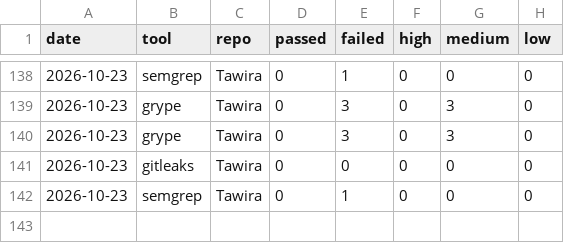
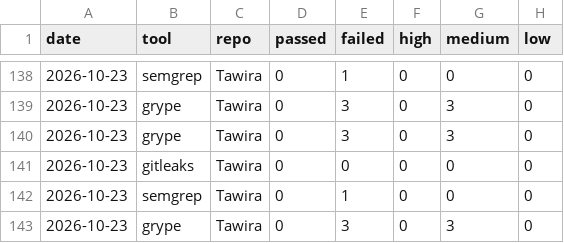
Before and after one commit to spacecode-art/atlas-security, a CSV file: dashboard/metrics/scan-history.csv, drawn as a sheet; only a part is shown, gaps mark what is left out; the diff names each change by its address in the sheet, - before the commit and + after, or states it on an @@ line.

```diff
--- a/dashboard/metrics/scan-history.csv
+++ b/dashboard/metrics/scan-history.csv
+row 143: 2026-10-23 | grype | Tawira | 0 | 3 | 0 | 3 | 0
```
